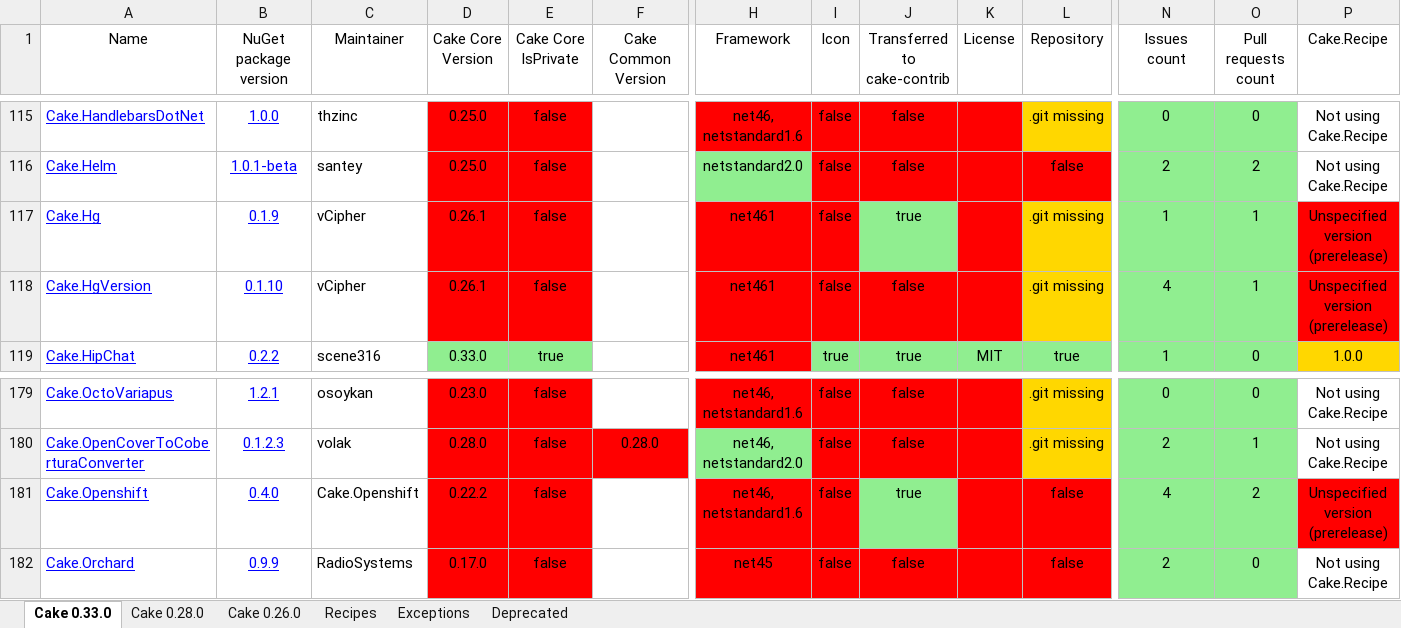
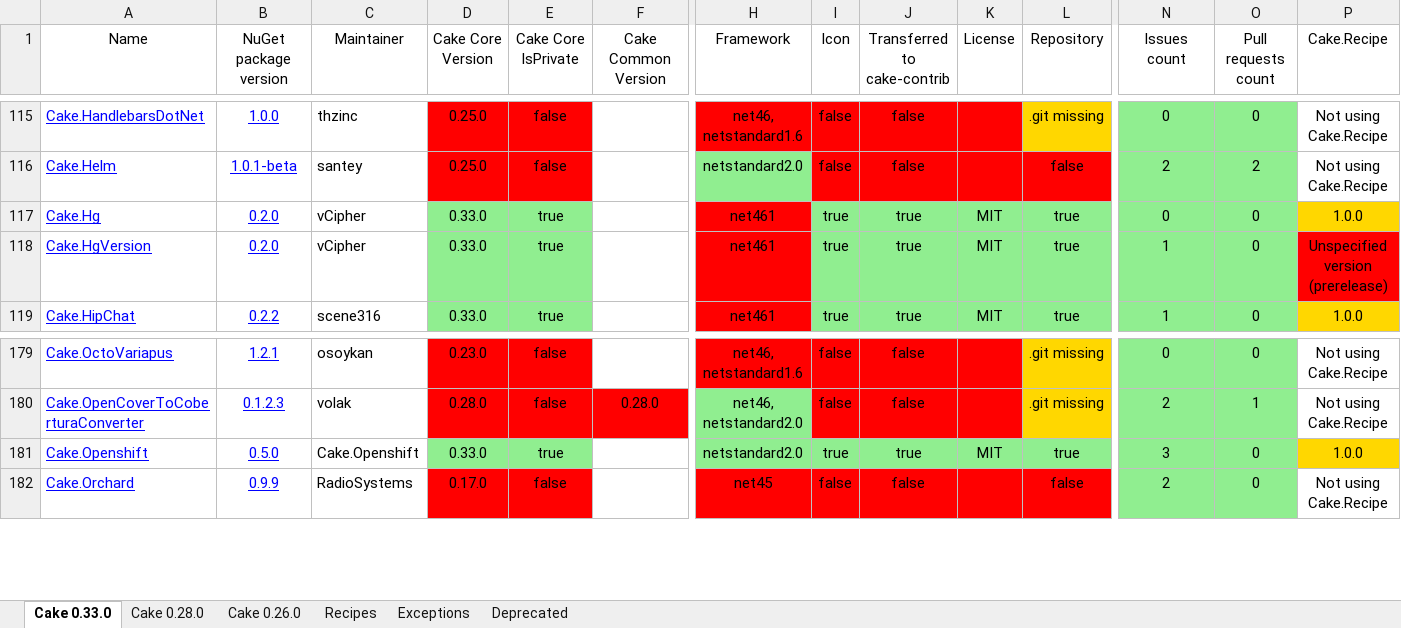
Before and after one commit to cake-contrib/Home, an Excel workbook: Audit.xlsx, sheet Cake 0.33.0, drawn as a sheet; only a part is shown, gaps mark what is left out; values as stored, in another font and other column widths than the file's, no borders; the diff covers the shown part only; the diff names each change by its address in the sheet, - before the commit and + after, or states it on an @@ line.

```diff
--- a/Audit.xlsx (sheet Cake 0.33.0)
+++ b/Audit.xlsx (sheet Cake 0.33.0)
-B117 (NuGet package version): 0.1.9
+B117 (NuGet package version): 0.2.0
-D117:D118 (Cake Core Version): 0.26.1
+D117:D118 (Cake Core Version): 0.33.0
-D117:E118 fill: #FF0000
+D117:E118 fill: #90EE90
-E117:E118 (Cake Core IsPrivate): false
+E117:E118 (Cake Core IsPrivate): true
-I117:I118 (Icon): false
+I117:I118 (Icon): true
-I117 fill: #FF0000
+I117 fill: #90EE90
-K117:K118 (License): (empty)
+K117:K118 (License): MIT
-K117 fill: #FF0000
+K117 fill: #90EE90
-L117:L118 (Repository): .git missing
+L117:L118 (Repository): true
-L117:L118 fill: #FFD700
+L117:L118 fill: #90EE90
-N117 (Issues count): 1
+N117 (Issues count): 0
-O117:O118 (Pull requests count): 1
+O117:O118 (Pull requests count): 0
-P117 (Cake.Recipe): Unspecified version (prerelease)
+P117 (Cake.Recipe): 1.0.0
-P117 fill: #FF0000
+P117 fill: #FFD700
-B118 (NuGet package version): 0.1.10
+B118 (NuGet package version): 0.2.0
-I118:K118 fill: #FF0000
+I118:K118 fill: #90EE90
-J118 (Transferred to cake-contrib): false
+J118 (Transferred to cake-contrib): true
-N118 (Issues count): 4
+N118 (Issues count): 1
-B181 (NuGet package version): 0.4.0
+B181 (NuGet package version): 0.5.0
-D181 (Cake Core Version): 0.22.2
+D181 (Cake Core Version): 0.33.0
-D181:E181 fill: #FF0000
+D181:E181 fill: #90EE90
-E181 (Cake Core IsPrivate): false
+E181 (Cake Core IsPrivate): true
-H181 (Framework): net46, netstandard1.6
+H181 (Framework): netstandard2.0
-H181:I181 fill: #FF0000
+H181:I181 fill: #90EE90
-I181 (Icon): false
+I181 (Icon): true
-K181 (License): (empty)
+K181 (License): MIT
-K181:L181 fill: #FF0000
+K181:L181 fill: #90EE90
-L181 (Repository): false
+L181 (Repository): true
-N181 (Issues count): 4
+N181 (Issues count): 3
-O181 (Pull requests count): 2
+O181 (Pull requests count): 0
-P181 (Cake.Recipe): Unspecified version (prerelease)
+P181 (Cake.Recipe): 1.0.0
-P181 fill: #FF0000
+P181 fill: #FFD700
```
Also changed, not shown: 3 edited cells elsewhere in this sheet, sheet Cake 0.28.0, sheet Cake 0.26.0, sheet Recipes, 7 other files.
